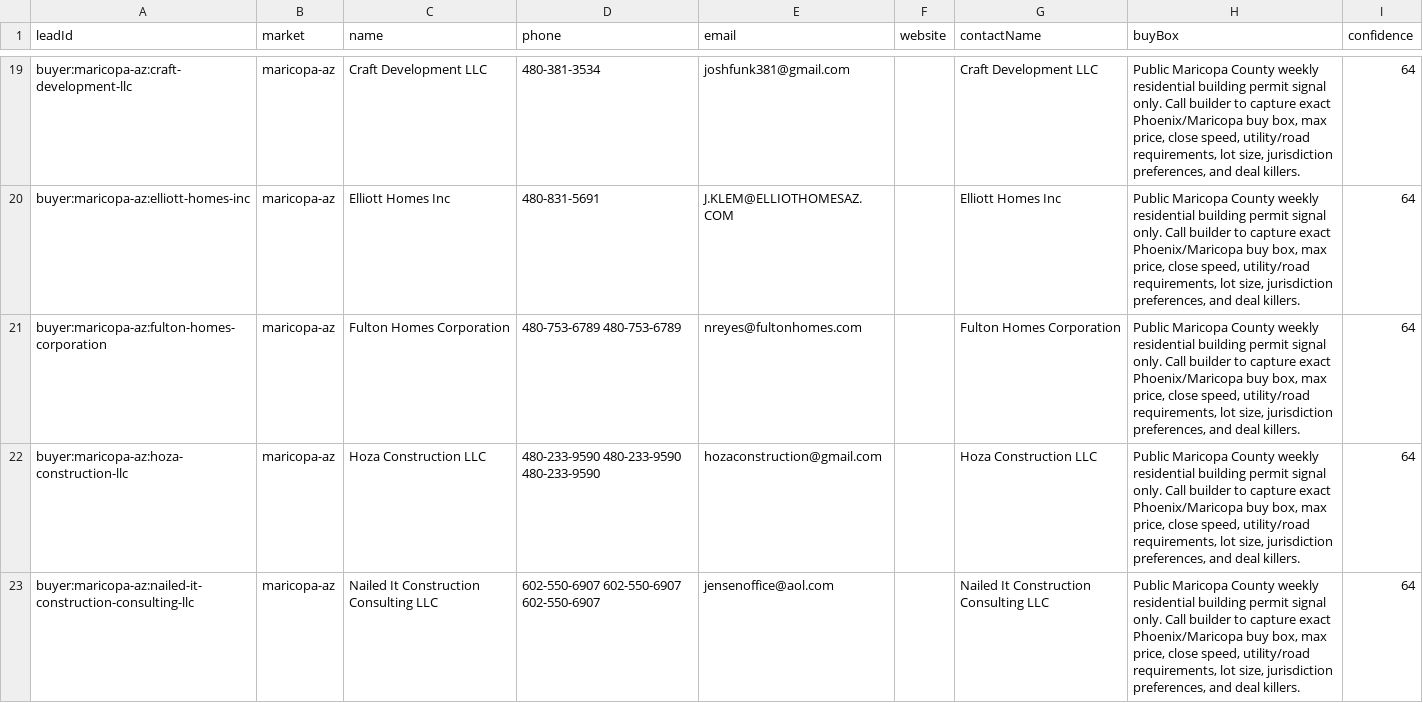
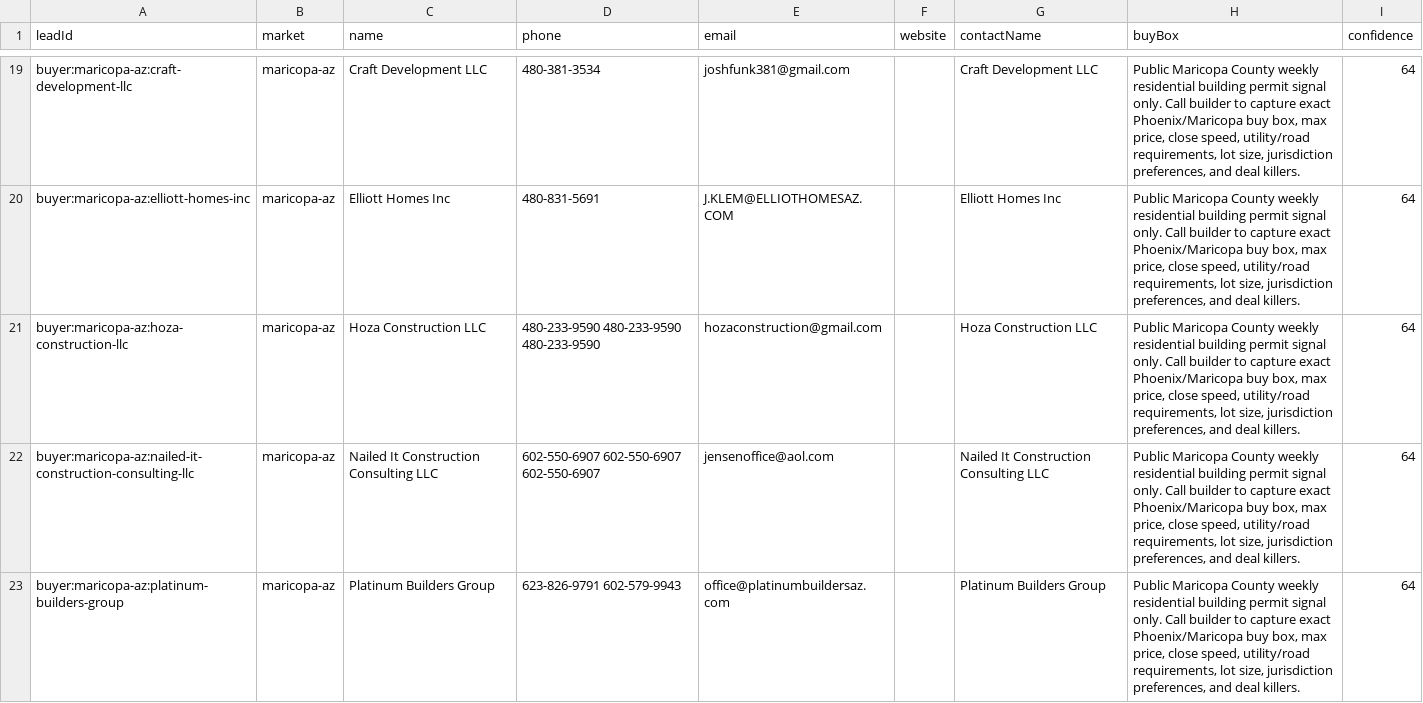
Before and after one commit to marvelus-tech/land-dealflow-os, a CSV file: data/generated/areas/maricopa-az/buyers.csv, drawn as a sheet; only a part is shown, gaps mark what is left out; the shorter side is filled out with more unchanged rows; removed rows and columns are numbered as before the commit, all else as after; the diff covers the shown part only; the diff names each change by its address in the sheet, - before the commit and + after, or states it on an @@ line.

```diff
--- a/data/generated/areas/maricopa-az/buyers.csv
+++ b/data/generated/areas/maricopa-az/buyers.csv
-row 21: buyer:maricopa-az:fulton-homes-corporation | maricopa-az | Fulton Homes Corporation | 480-753-6789 480-753-6789 | nreyes@fultonhomes.com |  | Fulton Homes Corporation | Public Maricopa County weekly residential building permit signal only. Call builder to capture exact Phoenix/Maricopa buy box, max price, close speed, utility/road requirements, lot size, jurisdiction preferences, and deal killers. | 64
```
Also changed, not shown: 2 added rows and 2 removed rows elsewhere in this file, data/generated/areas/polk-fl/buyer_validation.csv, data/generated/areas/polk-fl/buyers.csv, 30 other files.
